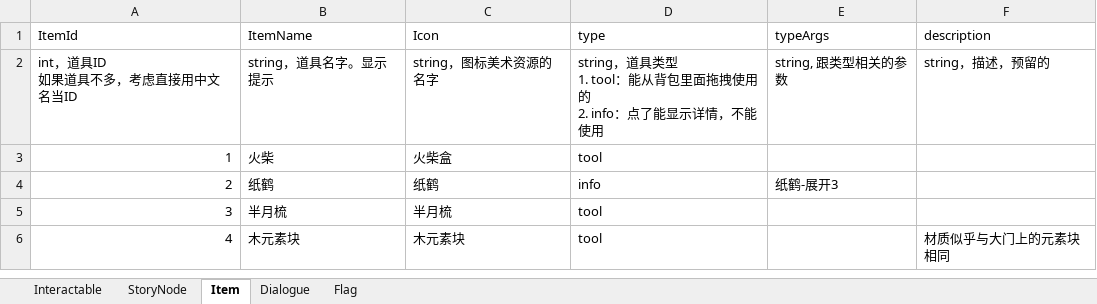
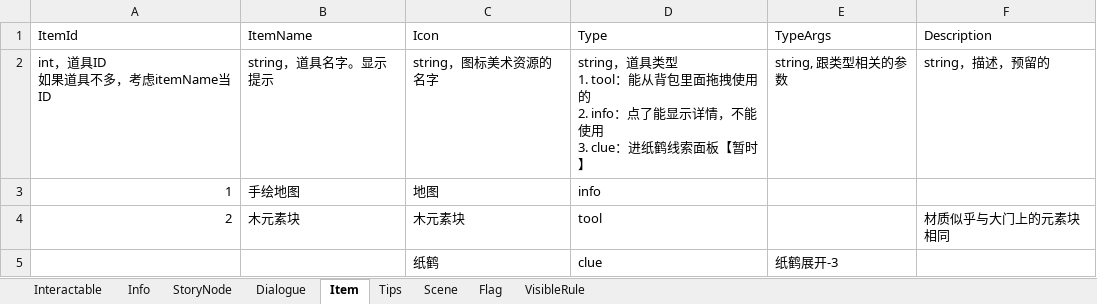
Before and after one commit to asabust/RuinedGardenChroniclesWeb, an Excel workbook: docs/StreamingAssets/database.xlsx, sheet Item, drawn as a sheet; values as stored, in another font and other column widths than the file's, no borders; removed rows and columns are numbered as before the commit, all else as after; ↵ is a line break in a cell; the diff names each change by its address in the sheet, - before the commit and + after, or states it on an @@ line.

```diff
--- a/docs/StreamingAssets/database.xlsx (sheet Item)
+++ b/docs/StreamingAssets/database.xlsx (sheet Item)
+sheet tab: Info
+sheet tab: Tips
+sheet tab: Scene
+sheet tab: VisibleRule
@@ sheet tab order changed: Interactable | Info | StoryNode | Dialogue | Item | Tips | Scene | Flag | VisibleRule @@
-D1: type
+D1: Type
-E1: typeArgs
+E1: TypeArgs
-F1: description
+F1: Description
-A2 (ItemId): int，道具ID ↵ 如果道具不多，考虑直接用中文名当ID
+A2 (ItemId): int，道具ID ↵ 如果道具不多，考虑itemName当ID
-D2 (Type): …不能使用
+D2 (Type): …不能使用 ↵ 3. clue：进纸鹤线索面板【暂时】
-B3 (ItemName): 火柴
+B3 (ItemName): 手绘地图
-C3 (Icon): 火柴盒
+C3 (Icon): 地图
-D3 (Type): tool
+D3 (Type): info
-row 4: 2 | 纸鹤 | 纸鹤 | info | 纸鹤-展开3
-row 5: 3 | 半月梳 | 半月梳 | tool
-A4 (ItemId): 4
+A4 (ItemId): 2
+row 5:  |  | 纸鹤 | clue | 纸鹤展开-3
```
Also changed, not shown: sheet StoryNode, sheet Interactable, sheet Dialogue, sheet Flag, 3 other files.
